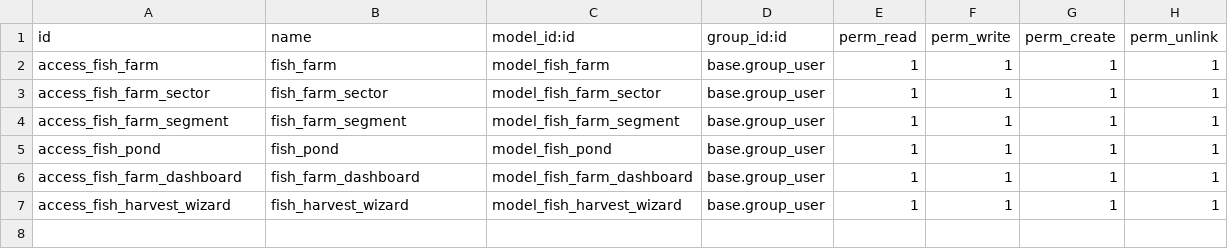
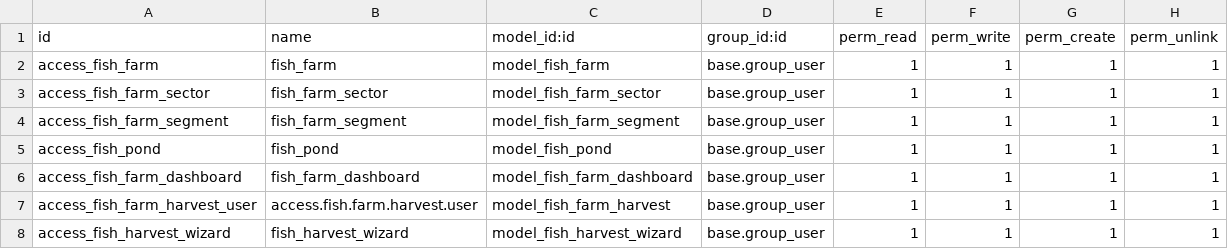
Before and after one commit to Abdelrhman272/NextGen-System, a CSV file: fish_farm_management/security/ir.model.access.csv, drawn as a sheet; the diff names each change by its address in the sheet, - before the commit and + after, or states it on an @@ line.

```diff
--- a/fish_farm_management/security/ir.model.access.csv
+++ b/fish_farm_management/security/ir.model.access.csv
+row 7: access_fish_farm_harvest_user | access.fish.farm.harvest.user | model_fish_farm_harvest | base.group_user | 1 | 1 | 1 | 1
```
Also changed, not shown: 2 other files.
